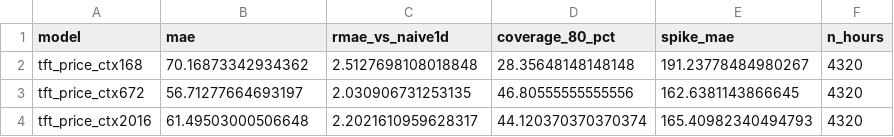
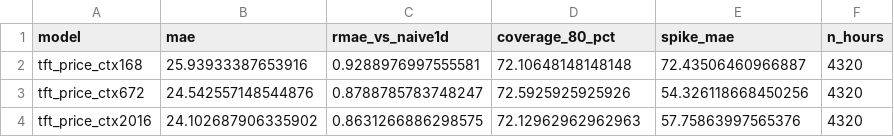
Before and after one commit to barteksarwa/pl-energy-forecast, a CSV file: reports/backtests/2026-07-17_tft_price.csv, drawn as a sheet.

Commit message:
results: TFT price long-context screening — helps, loses anyway
- prediction-time covariate standardization bug fixed (raw-scale TSO
  into a z-scored net degenerated output to rMAE 2+); latent same bug
  flagged in the load campaign runner
- long context monotone gain: rMAE 0.929/0.879/0.863 for 1/4/12-week
  encoders — the mechanism is real
- same-window verdict: best TFT 24.10 MAE vs LEAR 18.47 / LGBM 18.68;
  spikes not fixed either. Binding constraint = missing information,
  not architecture.

```diff
--- a/reports/backtests/2026-07-17_tft_price.csv
+++ b/reports/backtests/2026-07-17_tft_price.csv
@@ -1,4 +1,4 @@
 model,mae,rmae_vs_naive1d,coverage_80_pct,spike_mae,n_hours
-tft_price_ctx168,70.16873342934362,2.5127698108018848,28.35648148148148,191.23778484980267,4320
-tft_price_ctx672,56.71277664693197,2.030906731253135,46.80555555555556,162.6381143866645,4320
-tft_price_ctx2016,61.49503000506648,2.2021610959628317,44.120370370370374,165.40982340494793,4320
+tft_price_ctx168,25.93933387653916,0.9288976997555581,72.10648148148148,72.43506460966887,4320
+tft_price_ctx672,24.542557148544876,0.8788785783748247,72.5925925925926,54.326118668450256,4320
+tft_price_ctx2016,24.102687906335902,0.8631266886298575,72.12962962962963,57.75863997565376,4320
```
Also changed, not shown: 5 other files.
